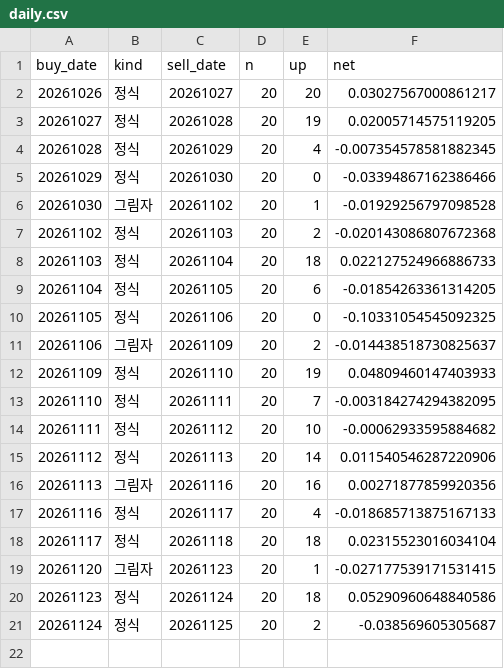
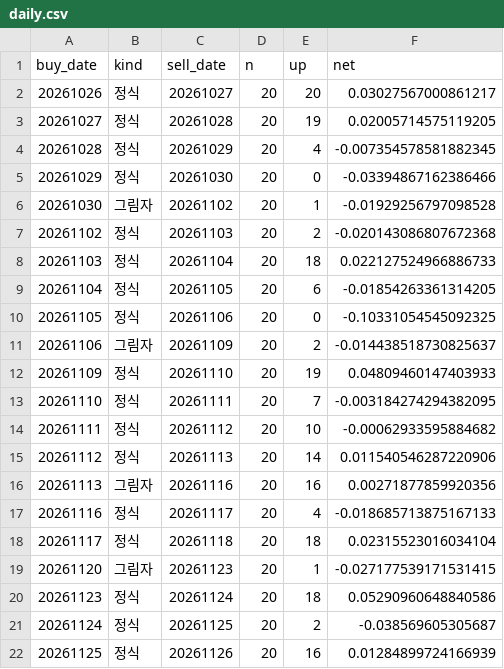
Before and after one commit to stanleyim/new, a CSV file: overnight_paper/daily.csv, drawn as a sheet.

```diff
--- a/overnight_paper/daily.csv
+++ b/overnight_paper/daily.csv
@@ -21 +21,2 @@ buy_date,kind,sell_date,n,up,net
 20261124,정식,20261125,20,2,-0.038569605305687
+20261125,정식,20261126,20,16,0.01284899724166939
```
Also changed, not shown: overnight_paper/etf_daily.csv, overnight_paper/trades.csv, 1 other file.
